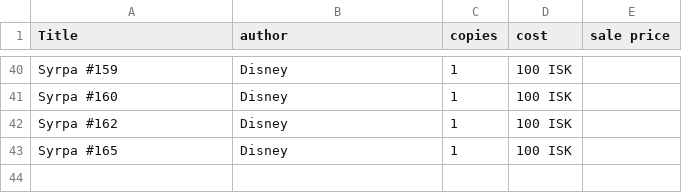
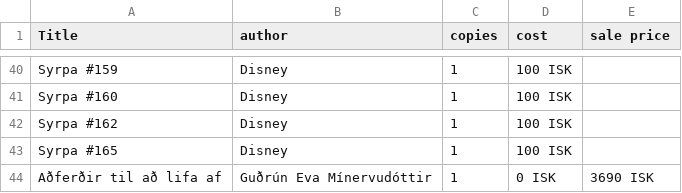
Before and after one commit to baekur-online/baekurupdates, a CSV file: works.csv, drawn as a sheet; only a part is shown, gaps mark what is left out.

Commit message:
Update works.csv

```diff
--- a/works.csv
+++ b/works.csv
@@ -43 +43,2 @@ Syrpa #162, Disney,1,100 ISK,
 Syrpa #165, Disney,1,100 ISK,
+Aðferðir til að lifa af,Guðrún Eva Mínervudóttir,1,0 ISK, 3690 ISK
```
